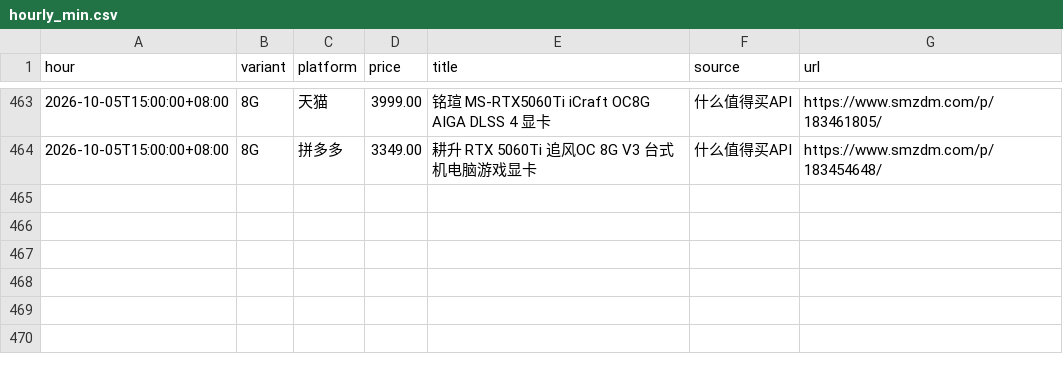
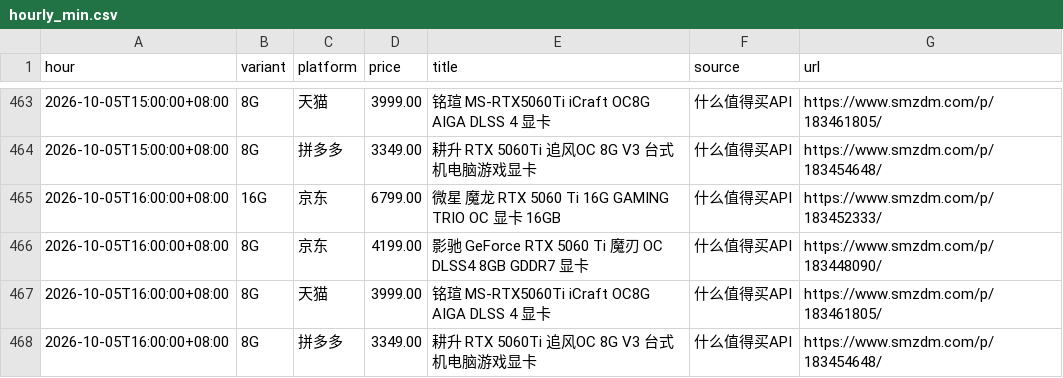
Before and after one commit to skk15857411020/5060TI, a CSV file: docs/hourly_min.csv, drawn as a sheet; only a part is shown, gaps mark what is left out.

```diff
--- a/docs/hourly_min.csv
+++ b/docs/hourly_min.csv
@@ -464 +464,5 @@ hour,variant,platform,price,title,source,url
 2026-10-05T15:00:00+08:00,8G,拼多多,3349.00,耕升 RTX 5060Ti 追风OC 8G V3 台式机电脑游戏显卡,什么值得买API,https://www.smzdm.com/p/183454648/
+2026-10-05T16:00:00+08:00,16G,京东,6799.00,微星 魔龙 RTX 5060 Ti 16G GAMING TRIO OC 显卡 16GB,什么值得买API,https://www.smzdm.com/p/183452333/
+2026-10-05T16:00:00+08:00,8G,京东,4199.00,影驰 GeForce RTX 5060 Ti 魔刃 OC DLSS4 8GB GDDR7 显卡,什么值得买API,https://www.smzdm.com/p/183448090/
+2026-10-05T16:00:00+08:00,8G,天猫,3999.00,铭瑄 MS-RTX5060Ti iCraft OC8G AIGA DLSS 4 显卡,什么值得买API,https://www.smzdm.com/p/183461805/
+2026-10-05T16:00:00+08:00,8G,拼多多,3349.00,耕升 RTX 5060Ti 追风OC 8G V3 台式机电脑游戏显卡,什么值得买API,https://www.smzdm.com/p/183454648/
```
Also changed, not shown: 2 other files.
